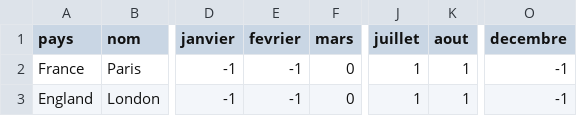
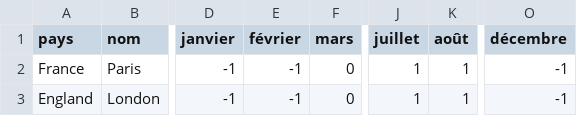
Before and after one commit to guilhemVB/Pegase, a CSV file: web/files/destinations.csv, drawn as a sheet; only a part is shown, gaps mark what is left out; the diff names each change by its address in the sheet, - before the commit and + after, or states it on an @@ line.

Commit message:
modify import command for destinations

```diff
--- a/web/files/destinations.csv
+++ b/web/files/destinations.csv
-E1: fevrier
+E1: février
-K1: aout
+K1: août
-O1: decembre
+O1: décembre
```
Also changed, not shown: 1 other file.
